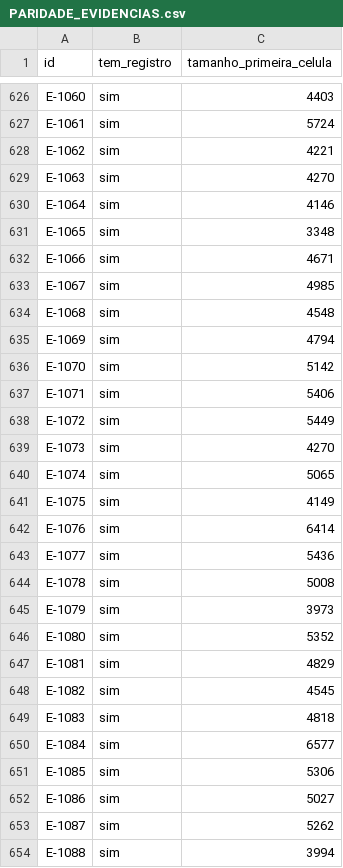
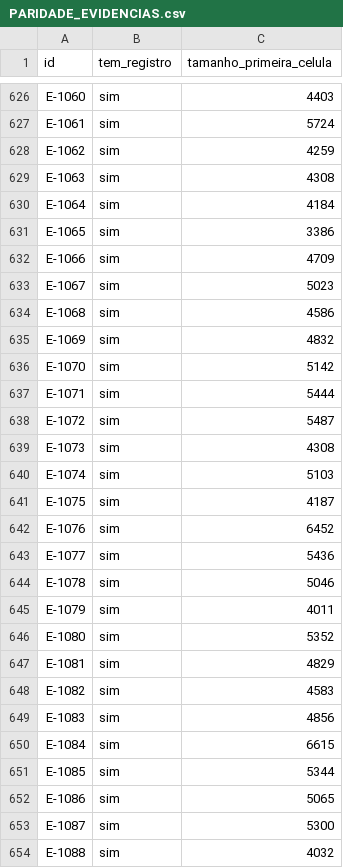
Before and after one commit to DZ23-LTDA/hades-ollama, a CSV file: docs/audit/PARIDADE_EVIDENCIAS.csv, drawn as a sheet; only a part is shown, gaps mark what is left out; the diff covers the shown part only.

```diff
--- a/docs/audit/PARIDADE_EVIDENCIAS.csv
+++ b/docs/audit/PARIDADE_EVIDENCIAS.csv
@@ -627,28 +627,28 @@ E-1060,sim,4403
 E-1061,sim,5724
-E-1062,sim,4221
-E-1063,sim,4270
-E-1064,sim,4146
-E-1065,sim,3348
-E-1066,sim,4671
-E-1067,sim,4985
-E-1068,sim,4548
-E-1069,sim,4794
+E-1062,sim,4259
+E-1063,sim,4308
+E-1064,sim,4184
+E-1065,sim,3386
+E-1066,sim,4709
+E-1067,sim,5023
+E-1068,sim,4586
+E-1069,sim,4832
 E-1070,sim,5142
-E-1071,sim,5406
-E-1072,sim,5449
-E-1073,sim,4270
-E-1074,sim,5065
-E-1075,sim,4149
-E-1076,sim,6414
+E-1071,sim,5444
+E-1072,sim,5487
+E-1073,sim,4308
+E-1074,sim,5103
+E-1075,sim,4187
+E-1076,sim,6452
 E-1077,sim,5436
-E-1078,sim,5008
-E-1079,sim,3973
+E-1078,sim,5046
+E-1079,sim,4011
 E-1080,sim,5352
 E-1081,sim,4829
-E-1082,sim,4545
-E-1083,sim,4818
-E-1084,sim,6577
-E-1085,sim,5306
-E-1086,sim,5027
-E-1087,sim,5262
-E-1088,sim,3994
+E-1082,sim,4583
+E-1083,sim,4856
+E-1084,sim,6615
+E-1085,sim,5344
+E-1086,sim,5065
+E-1087,sim,5300
+E-1088,sim,4032
```
Also changed, not shown: 1 added row and 65 edited cells elsewhere in this file, docs/audit/REQUISITOS.csv, 9 other files.
